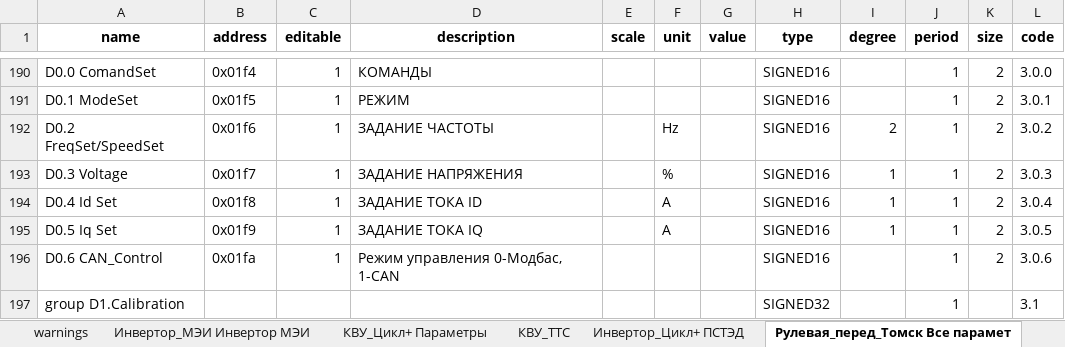
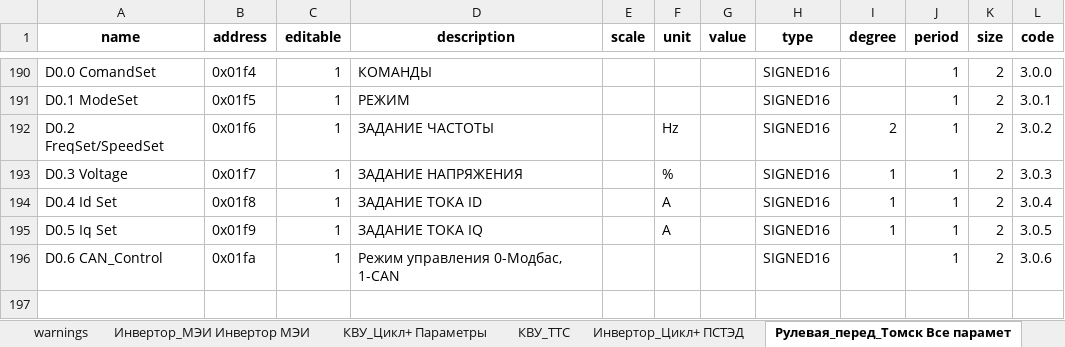
Before and after one commit to hochu-leto/EVIS, an Excel workbook: Tables/table_for_params_new_VMU.xlsx, sheet Рулевая_перед_Томск Все парамет, drawn as a sheet; only a part is shown, gaps mark what is left out; values as stored, in another font and other column widths than the file's, no borders; the diff names each change by its address in the sheet, - before the commit and + after, or states it on an @@ line.

```diff
--- a/Tables/table_for_params_new_VMU.xlsx (sheet Рулевая_перед_Томск Все парамет)
+++ b/Tables/table_for_params_new_VMU.xlsx (sheet Рулевая_перед_Томск Все парамет)
-row 197: group D1.Calibration |  |  |  |  |  |  | SIGNED32 |  | 1 |  | 3.1
```
Also changed, not shown: sheet КВУ_ТТС, sheet КВУ_Цикл+ Параметры, sheet Инвертор_МЭИ Инвертор МЭИ, sheet Рулевая_зад_Томск Все параметры, sheet node, other sheet tabs, Tables/VMU TTC address.xlsx, Tables/попытка взломать инвертор мэи - скорость.xlsx, 30 other files.
